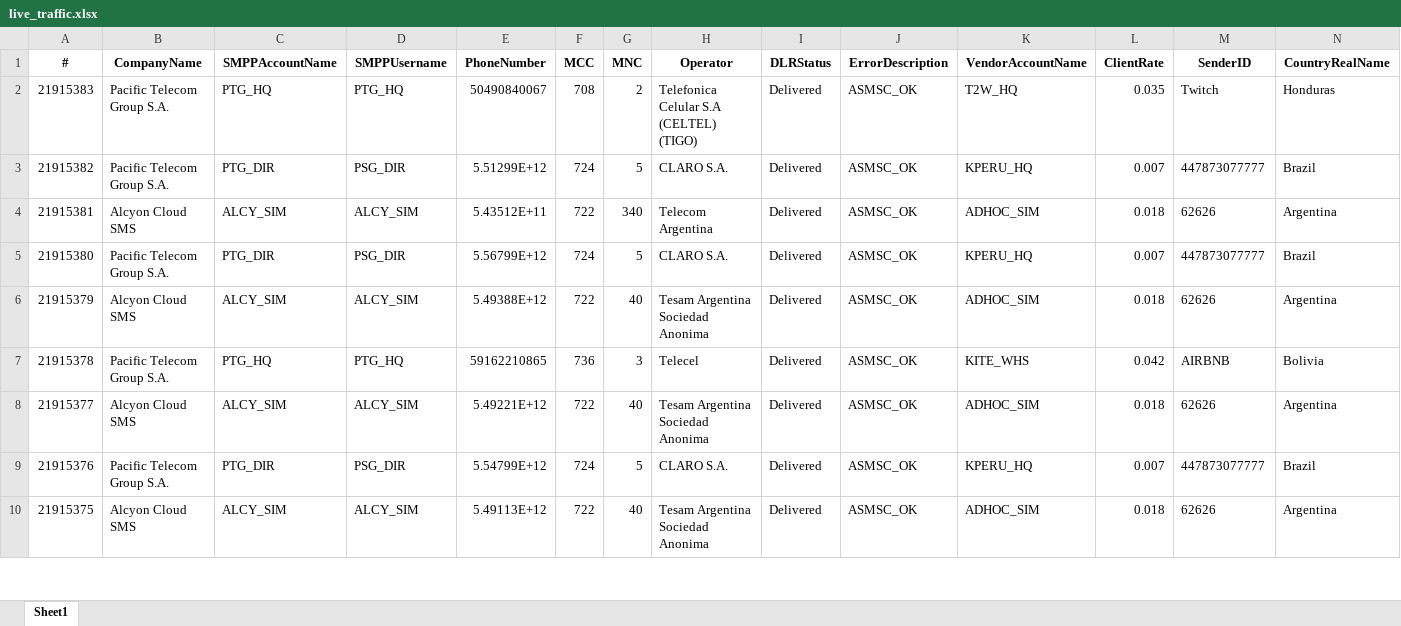
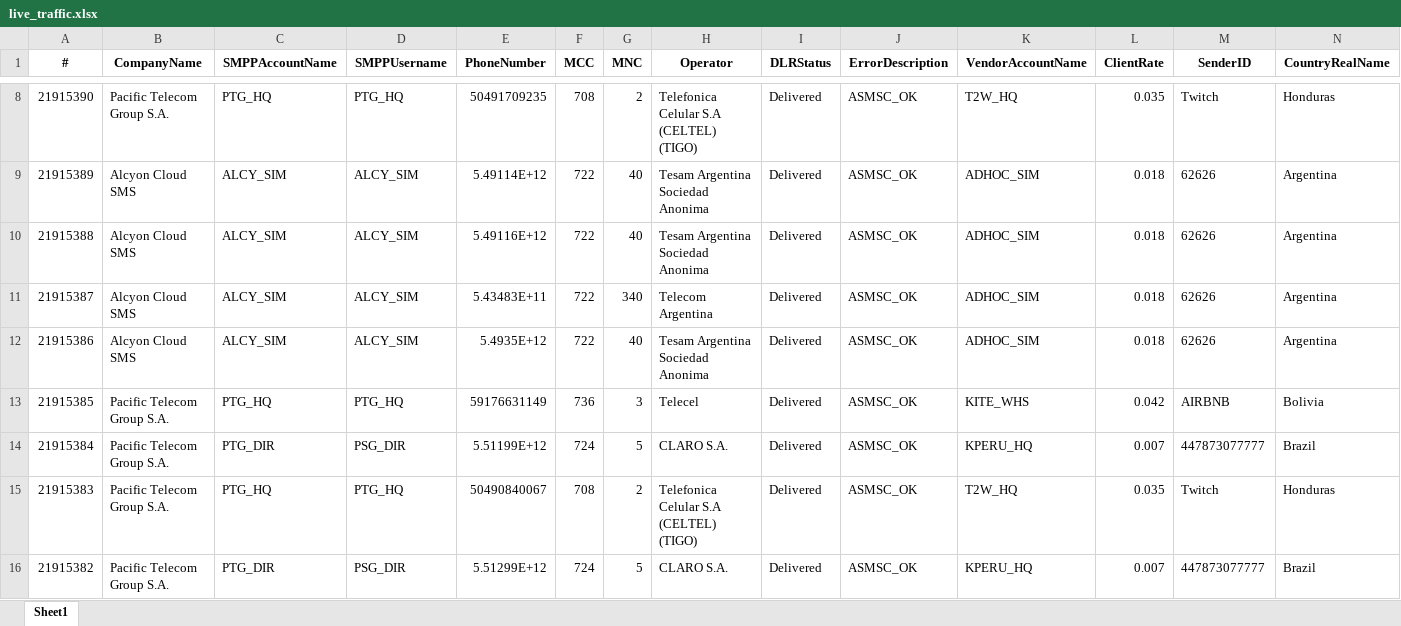
Before and after one commit to ricardosoto21/Teldash, an Excel workbook: datos/live_traffic.xlsx, sheet Sheet1, drawn as a sheet; only a part is shown, gaps mark what is left out; the shorter side is filled out with more unchanged rows; values as stored, in another font and other column widths than the file's, no borders; rows hold the shown columns only; the diff covers the shown part only; the diff names each change by its address in the sheet, - before the commit and + after, or states it on an @@ line.

```diff
--- a/datos/live_traffic.xlsx (sheet Sheet1)
+++ b/datos/live_traffic.xlsx (sheet Sheet1)
+row 8: 21915390 | Pacific Telecom Group S.A. | PTG_HQ | PTG_HQ | 50491709235 | 708 | 2 | Telefonica Celular S.A (CELTEL) (TIGO) | Delivered | ASMSC_OK | T2W_HQ | 0.035 | Twitch | Honduras
+row 9: 21915389 | Alcyon Cloud SMS | ALCY_SIM | ALCY_SIM | 5.49114E+12 | 722 | 40 | Tesam Argentina Sociedad Anonima | Delivered | ASMSC_OK | ADHOC_SIM | 0.018 | 62626 | Argentina
+row 10: 21915388 | Alcyon Cloud SMS | ALCY_SIM | ALCY_SIM | 5.49116E+12 | 722 | 40 | Tesam Argentina Sociedad Anonima | Delivered | ASMSC_OK | ADHOC_SIM | 0.018 | 62626 | Argentina
+row 11: 21915387 | Alcyon Cloud SMS | ALCY_SIM | ALCY_SIM | 5.43483E+11 | 722 | 340 | Telecom Argentina | Delivered | ASMSC_OK | ADHOC_SIM | 0.018 | 62626 | Argentina
+row 12: 21915386 | Alcyon Cloud SMS | ALCY_SIM | ALCY_SIM | 5.4935E+12 | 722 | 40 | Tesam Argentina Sociedad Anonima | Delivered | ASMSC_OK | ADHOC_SIM | 0.018 | 62626 | Argentina
+row 13: 21915385 | Pacific Telecom Group S.A. | PTG_HQ | PTG_HQ | 59176631149 | 736 | 3 | Telecel | Delivered | ASMSC_OK | KITE_WHS | 0.042 | AIRBNB | Bolivia
+row 14: 21915384 | Pacific Telecom Group S.A. | PTG_DIR | PSG_DIR | 5.51199E+12 | 724 | 5 | CLARO S.A. | Delivered | ASMSC_OK | KPERU_HQ | 0.007 | 447873077777 | Brazil
```
Also changed, not shown: 6 added rows, 18 removed rows and 3 moved rows elsewhere in this sheet.
